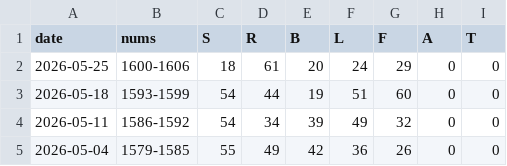
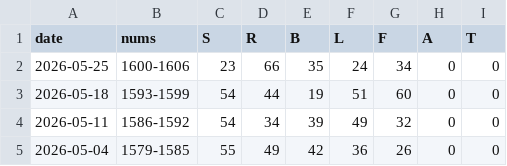
Before and after one commit to 1209090/wordle, a CSV file: stats.csv, drawn as a sheet; only a part is shown.

```diff
--- a/stats.csv
+++ b/stats.csv
@@ -1,3 +1,3 @@
 date,nums,S,R,B,L,F,A,T
-2026-05-25,1600-1606,18,61,20,24,29,0,0
+2026-05-25,1600-1606,23,66,35,24,34,0,0
 2026-05-18,1593-1599,54,44,19,51,60,0,0
```
Also changed, not shown: wordle.csv.
